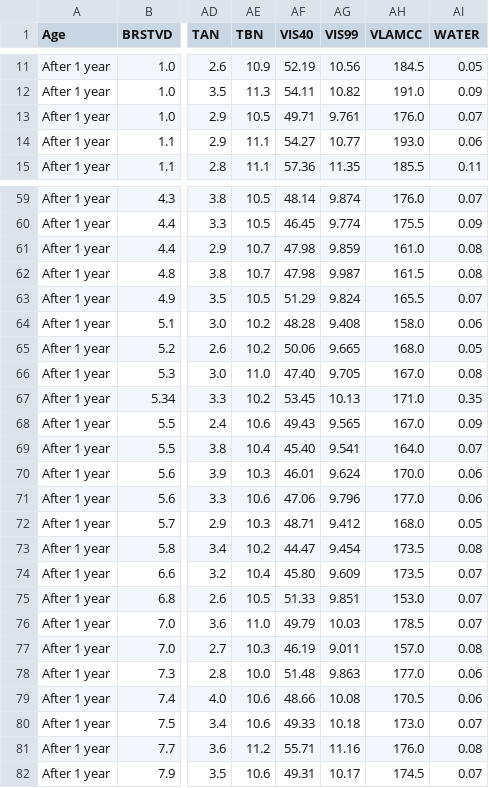
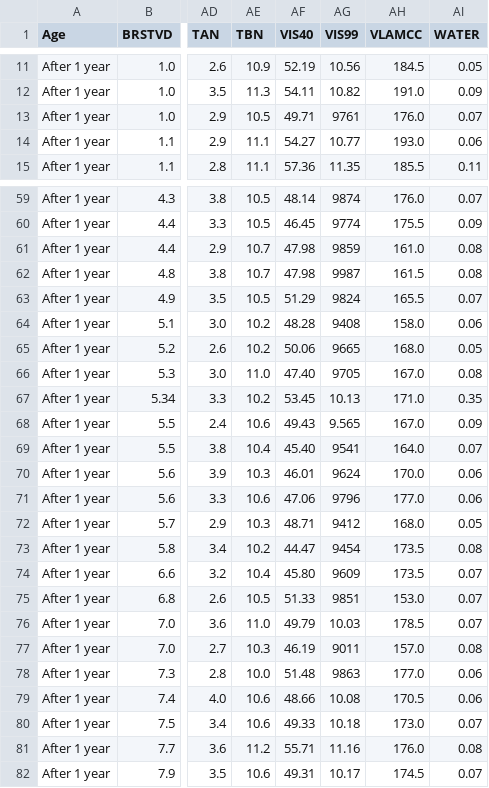
Before and after one commit to chrisrijsdijk/RAMS, a CSV file: data/Oilanalysis.csv, drawn as a sheet; only a part is shown, gaps mark what is left out; the diff covers the shown part only; the diff names each change by its address in the sheet, - before the commit and + after, or states it on an @@ line.

```diff
--- a/data/Oilanalysis.csv
+++ b/data/Oilanalysis.csv
-AG13 (VIS99): 9.761
+AG13 (VIS99): 9761
-AG59 (VIS99): 9.874
+AG59 (VIS99): 9874
-AG60 (VIS99): 9.774
+AG60 (VIS99): 9774
-AG61 (VIS99): 9.859
+AG61 (VIS99): 9859
-AG62 (VIS99): 9.987
+AG62 (VIS99): 9987
-AG63 (VIS99): 9.824
+AG63 (VIS99): 9824
-AG64 (VIS99): 9.408
+AG64 (VIS99): 9408
-AG65 (VIS99): 9.665
+AG65 (VIS99): 9665
-AG66 (VIS99): 9.705
+AG66 (VIS99): 9705
-AG69 (VIS99): 9.541
+AG69 (VIS99): 9541
-AG70 (VIS99): 9.624
+AG70 (VIS99): 9624
-AG71 (VIS99): 9.796
+AG71 (VIS99): 9796
-AG72 (VIS99): 9.412
+AG72 (VIS99): 9412
-AG73 (VIS99): 9.454
+AG73 (VIS99): 9454
-AG74 (VIS99): 9.609
+AG74 (VIS99): 9609
-AG75 (VIS99): 9.851
+AG75 (VIS99): 9851
-AG77 (VIS99): 9.011
+AG77 (VIS99): 9011
-AG78 (VIS99): 9.863
+AG78 (VIS99): 9863
```
Also changed, not shown: 35 removed rows and 29 edited cells elsewhere in this file.
